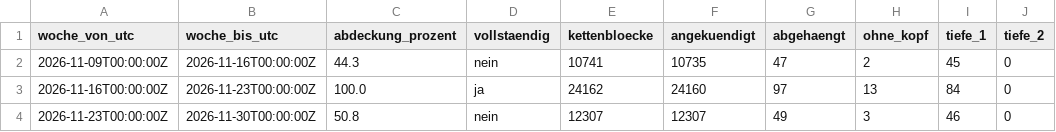
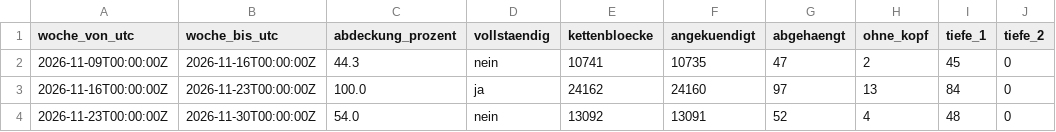
Before and after one commit to neoalphavault-png/kaspa-pulse, a CSV file: data/zcash-mainnet/lauscher-dauer/wochen.csv, drawn as a sheet; only a part is shown; the diff names each change by its address in the sheet, - before the commit and + after, or states it on an @@ line.

Commit message:
zcash mainnet: zuhoerer dauer auswertung [bot]

```diff
--- a/data/zcash-mainnet/lauscher-dauer/wochen.csv
+++ b/data/zcash-mainnet/lauscher-dauer/wochen.csv
-C4 (abdeckung_prozent): 50.8
+C4 (abdeckung_prozent): 54.0
-E4 (kettenbloecke): 12307
+E4 (kettenbloecke): 13092
-F4 (angekuendigt): 12307
+F4 (angekuendigt): 13091
-G4 (abgehaengt): 49
+G4 (abgehaengt): 52
-H4 (ohne_kopf): 3
+H4 (ohne_kopf): 4
-I4 (tiefe_1): 46
+I4 (tiefe_1): 48
```
Also changed, not shown: 2 other files.
